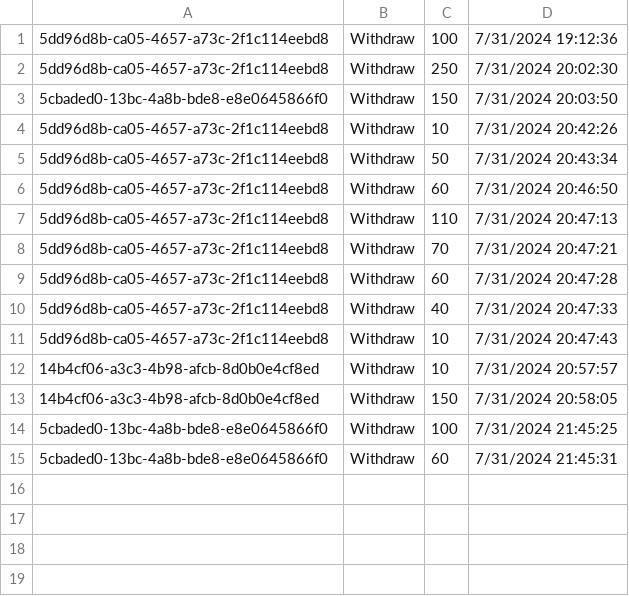
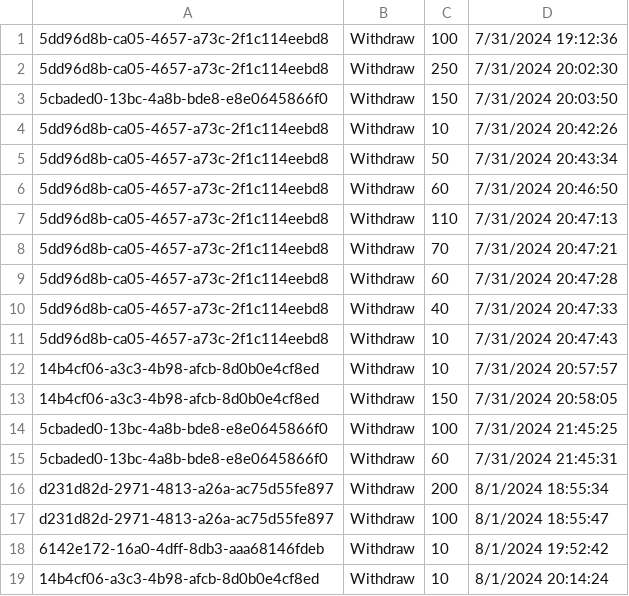
Before and after one commit to andrius84/dotnet_mokymai, a CSV file: c#_advanced/Projektas_bankomatas/transactions.csv, drawn as a sheet.

```diff
--- a/c#_advanced/Projektas_bankomatas/transactions.csv
+++ b/c#_advanced/Projektas_bankomatas/transactions.csv
@@ -15 +15,5 @@
 5cbaded0-13bc-4a8b-bde8-e8e0645866f0;Withdraw;60;7/31/2024 21:45:31
+d231d82d-2971-4813-a26a-ac75d55fe897;Withdraw;200;8/1/2024 18:55:34
+d231d82d-2971-4813-a26a-ac75d55fe897;Withdraw;100;8/1/2024 18:55:47
+6142e172-16a0-4dff-8db3-aaa68146fdeb;Withdraw;10;8/1/2024 19:52:42
+14b4cf06-a3c3-4b98-afcb-8d0b0e4cf8ed;Withdraw;10;8/1/2024 20:14:24
```
Also changed, not shown: c#_advanced/Projektas_bankomatas/usersinfo.csv, 7 other files.
